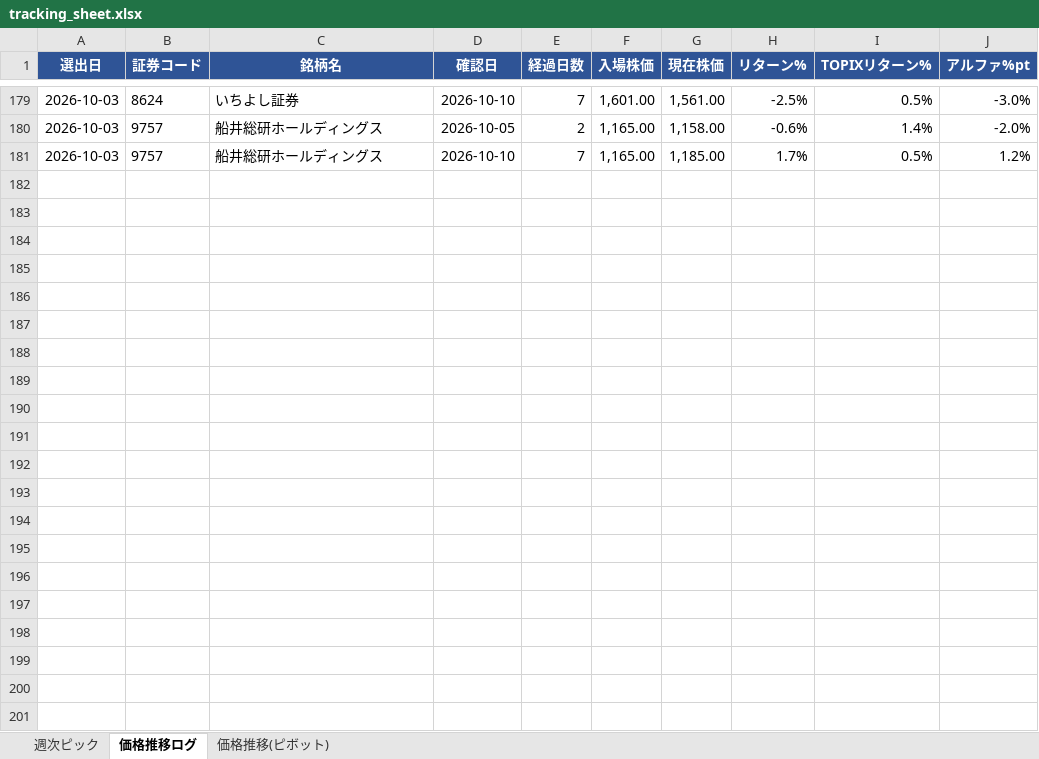
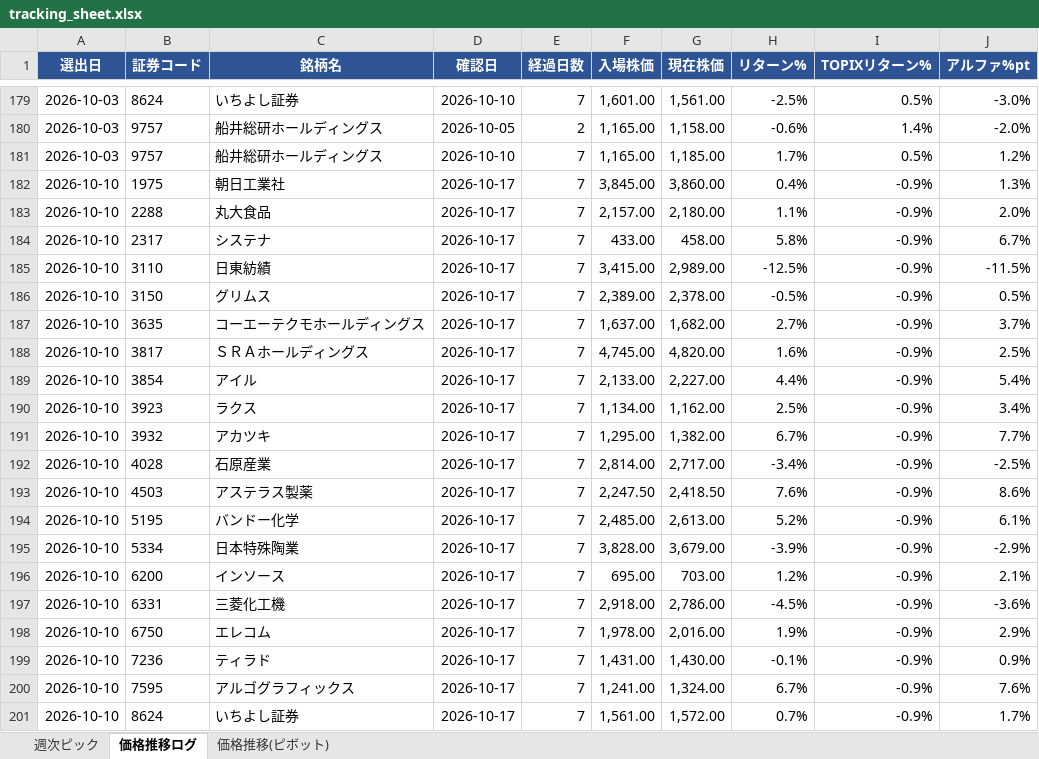
Before and after one commit to kuri-chan/asset-screening, an Excel workbook: output/tracking_sheet.xlsx, sheet 価格推移ログ, drawn as a sheet; only a part is shown, gaps mark what is left out; values as stored, in another font and other column widths than the file's, no borders; the diff names each change by its address in the sheet, - before the commit and + after, or states it on an @@ line.

```diff
--- a/output/tracking_sheet.xlsx (sheet 価格推移ログ)
+++ b/output/tracking_sheet.xlsx (sheet 価格推移ログ)
+row 182: 2026-10-10 | 1975 | 朝日工業社 | 2026-10-17 | 7 | 3,845.00 | 3,860.00 | 0.4% | -0.9% | 1.3%
+row 183: 2026-10-10 | 2288 | 丸大食品 | 2026-10-17 | 7 | 2,157.00 | 2,180.00 | 1.1% | -0.9% | 2.0%
+row 184: 2026-10-10 | 2317 | システナ | 2026-10-17 | 7 | 433.00 | 458.00 | 5.8% | -0.9% | 6.7%
+row 185: 2026-10-10 | 3110 | 日東紡績 | 2026-10-17 | 7 | 3,415.00 | 2,989.00 | -12.5% | -0.9% | -11.5%
+row 186: 2026-10-10 | 3150 | グリムス | 2026-10-17 | 7 | 2,389.00 | 2,378.00 | -0.5% | -0.9% | 0.5%
+row 187: 2026-10-10 | 3635 | コーエーテクモホールディングス | 2026-10-17 | 7 | 1,637.00 | 1,682.00 | 2.7% | -0.9% | 3.7%
+row 188: 2026-10-10 | 3817 | ＳＲＡホールディングス | 2026-10-17 | 7 | 4,745.00 | 4,820.00 | 1.6% | -0.9% | 2.5%
+row 189: 2026-10-10 | 3854 | アイル | 2026-10-17 | 7 | 2,133.00 | 2,227.00 | 4.4% | -0.9% | 5.4%
+row 190: 2026-10-10 | 3923 | ラクス | 2026-10-17 | 7 | 1,134.00 | 1,162.00 | 2.5% | -0.9% | 3.4%
+row 191: 2026-10-10 | 3932 | アカツキ | 2026-10-17 | 7 | 1,295.00 | 1,382.00 | 6.7% | -0.9% | 7.7%
+row 192: 2026-10-10 | 4028 | 石原産業 | 2026-10-17 | 7 | 2,814.00 | 2,717.00 | -3.4% | -0.9% | -2.5%
+row 193: 2026-10-10 | 4503 | アステラス製薬 | 2026-10-17 | 7 | 2,247.50 | 2,418.50 | 7.6% | -0.9% | 8.6%
+row 194: 2026-10-10 | 5195 | バンドー化学 | 2026-10-17 | 7 | 2,485.00 | 2,613.00 | 5.2% | -0.9% | 6.1%
+row 195: 2026-10-10 | 5334 | 日本特殊陶業 | 2026-10-17 | 7 | 3,828.00 | 3,679.00 | -3.9% | -0.9% | -2.9%
+row 196: 2026-10-10 | 6200 | インソース | 2026-10-17 | 7 | 695.00 | 703.00 | 1.2% | -0.9% | 2.1%
+row 197: 2026-10-10 | 6331 | 三菱化工機 | 2026-10-17 | 7 | 2,918.00 | 2,786.00 | -4.5% | -0.9% | -3.6%
+row 198: 2026-10-10 | 6750 | エレコム | 2026-10-17 | 7 | 1,978.00 | 2,016.00 | 1.9% | -0.9% | 2.9%
+row 199: 2026-10-10 | 7236 | ティラド | 2026-10-17 | 7 | 1,431.00 | 1,430.00 | -0.1% | -0.9% | 0.9%
+row 200: 2026-10-10 | 7595 | アルゴグラフィックス | 2026-10-17 | 7 | 1,241.00 | 1,324.00 | 6.7% | -0.9% | 7.6%
+row 201: 2026-10-10 | 8624 | いちよし証券 | 2026-10-17 | 7 | 1,561.00 | 1,572.00 | 0.7% | -0.9% | 1.7%
```
Also changed, not shown: sheet 価格推移(ピボット), 1 other file.
